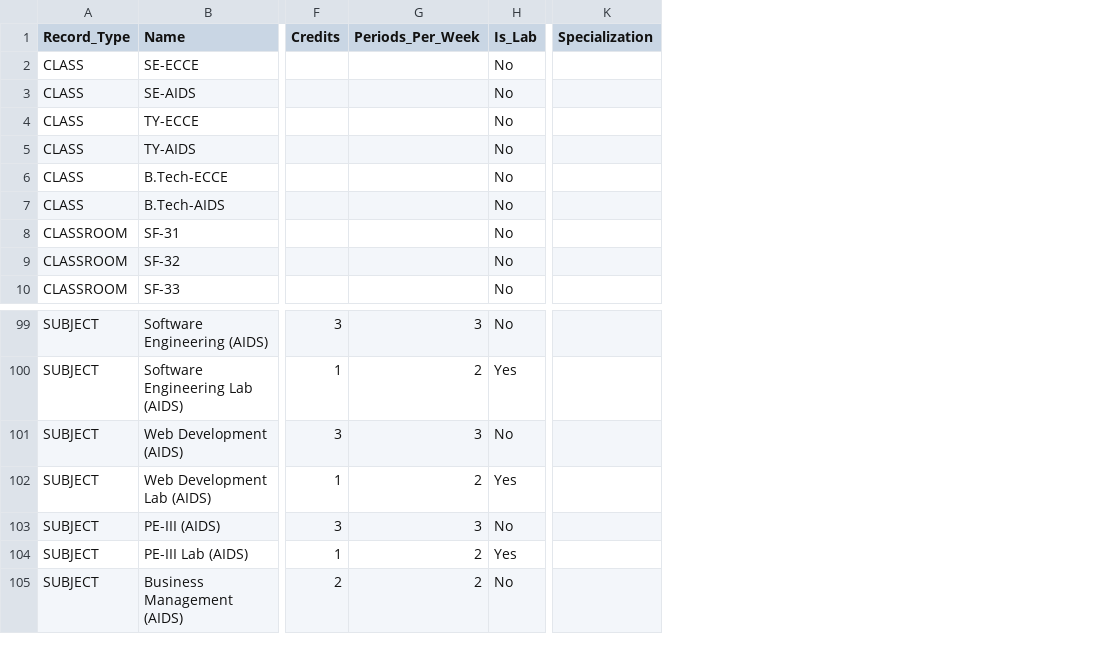
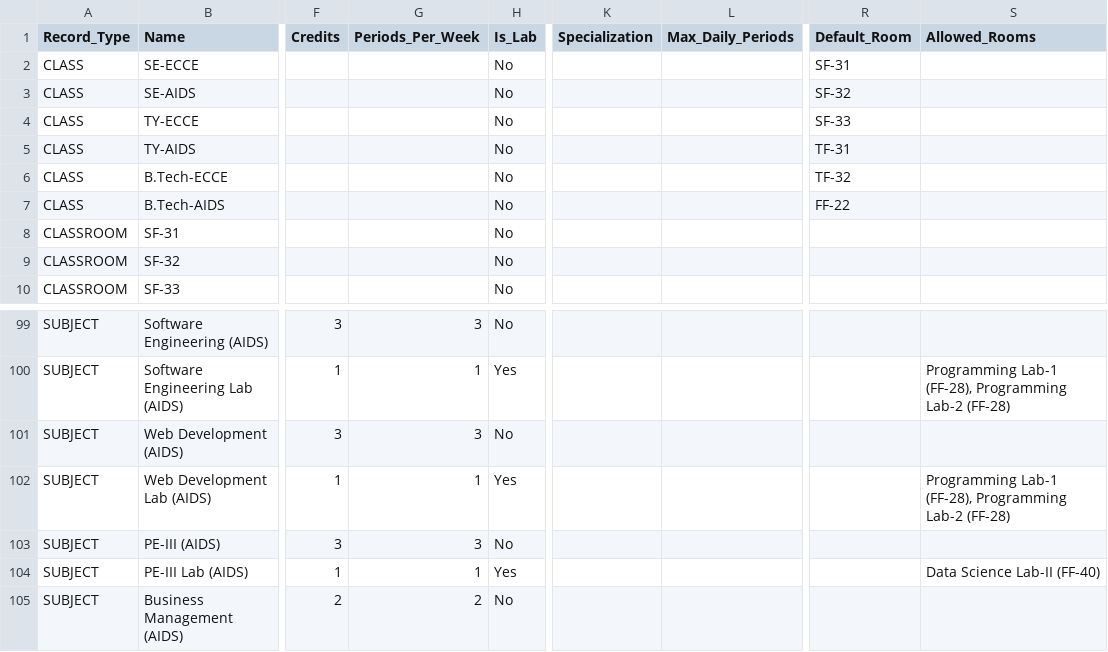
Before and after one commit to Rugved-Patil/RP-ACADSYNC, a CSV file: public/college_master_import.csv, drawn as a sheet; only a part is shown, gaps mark what is left out; the diff covers the shown part only; the diff names each change by its address in the sheet, - before the commit and + after, or states it on an @@ line.

Commit message:
feat: enhance GA room constraints, master import/export idempotency, and 1-credit lab scheduling

```diff
--- a/public/college_master_import.csv
+++ b/public/college_master_import.csv
+column L (Max_Daily_Periods), empty
+column R (Default_Room), rows 2-7: SF-31 | SF-32 | SF-33 | TF-31 | TF-32 | FF-22
+column S (Allowed_Rooms), rows 100-104: Programming Lab-1 (FF-28), Programming Lab-2 (FF-28) |  | Programming Lab-1 (FF-28), Programming Lab-2 (FF-28) |  | Data Science Lab-II (FF-40)
-G100 (Periods_Per_Week): 2
+G100 (Periods_Per_Week): 1
-G102 (Periods_Per_Week): 2
+G102 (Periods_Per_Week): 1
-G104 (Periods_Per_Week): 2
+G104 (Periods_Per_Week): 1
```
Also changed, not shown: 24 edited cells elsewhere in this file, college_import_data/1_classes.csv, college_import_data/3_teachers.csv, 13 other files.
